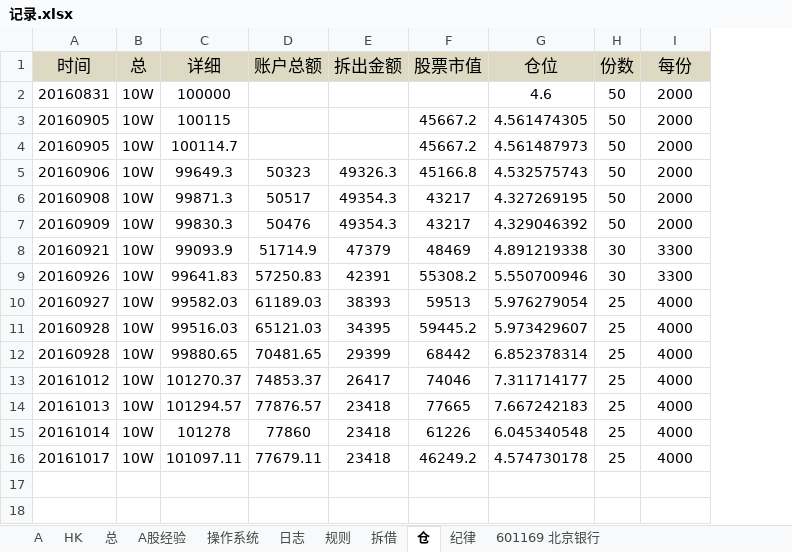
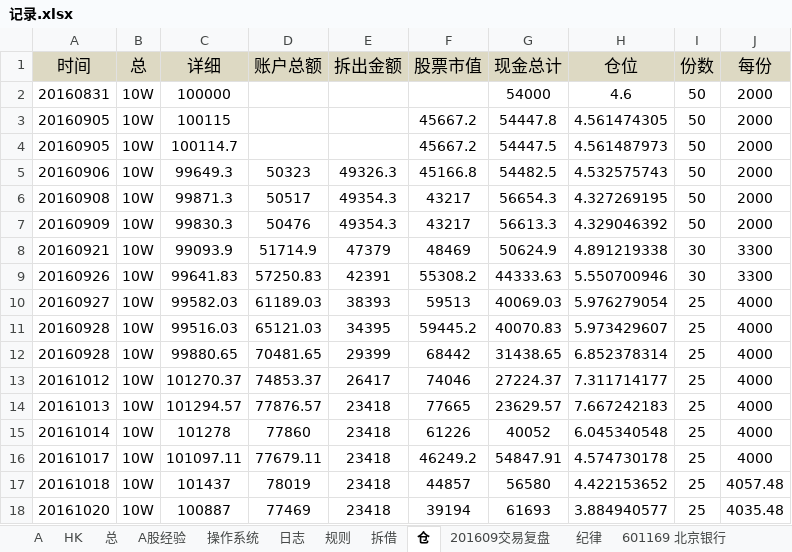
Before and after one commit to randliu/tractionrec, an Excel workbook: 记录.xlsx, sheet 仓, drawn as a sheet; values as stored, in another font and other column widths than the file's, no borders; the diff names each change by its address in the sheet, - before the commit and + after, or states it on an @@ line.

```diff
--- a/记录.xlsx (sheet 仓)
+++ b/记录.xlsx (sheet 仓)
+sheet tab: 201609交易复盘
+column G (现金总计), rows 2-16: 54000 | 54447.8 | 54447.5 | 54482.5 | 56654.3 | 56613.3 | 50624.9 | 44333.63 | 40069.03 | 40070.83 | 31438.65 | 27224.37 | 23629.57 | 40052 | 54847.91
+row 17: 20161018 | 10W | 101437 | 78019 | 23418 | 44857 | 56580 | 4.422153652 | 25 | 4057.48
+row 18: 20161020 | 10W | 100887 | 77469 | 23418 | 39194 | 61693 | 3.884940577 | 25 | 4035.48
```
Also changed, not shown: 加米基金.xlsx.
